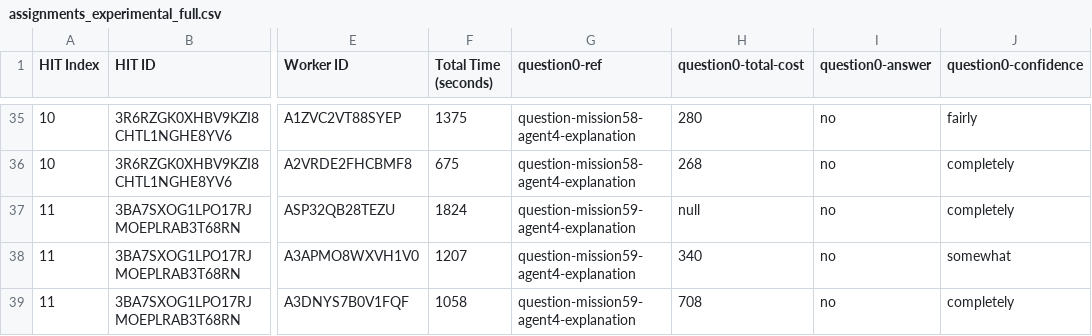
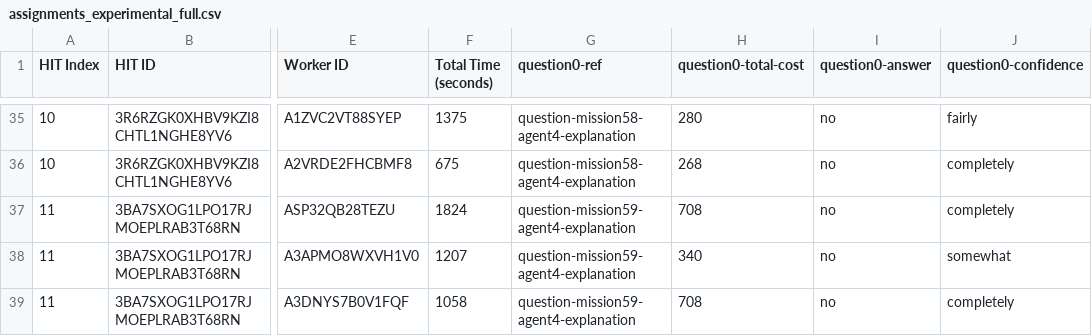
Before and after one commit to cmu-able/explainable-planning, a CSV file: XPlanningEvaluation/resources/mobilerobot/study/prefalign/mturk/assignments/assignments_experimental_full.csv, drawn as a sheet; only a part is shown, gaps mark what is left out; the diff names each change by its address in the sheet, - before the commit and + after, or states it on an @@ line.

Commit message:
Fill in missing data for assignment ID 308XBLVESL3AQPNKF2310DW1B2HRBN (assume correct total-cost, given all other total-costs are correct)

```diff
--- a/XPlanningEvaluation/resources/mobilerobot/study/prefalign/mturk/assignments/assignments_experimental_full.csv
+++ b/XPlanningEvaluation/resources/mobilerobot/study/prefalign/mturk/assignments/assignments_experimental_full.csv
-H37 (question0-total-cost): null
+H37 (question0-total-cost): 708
```
